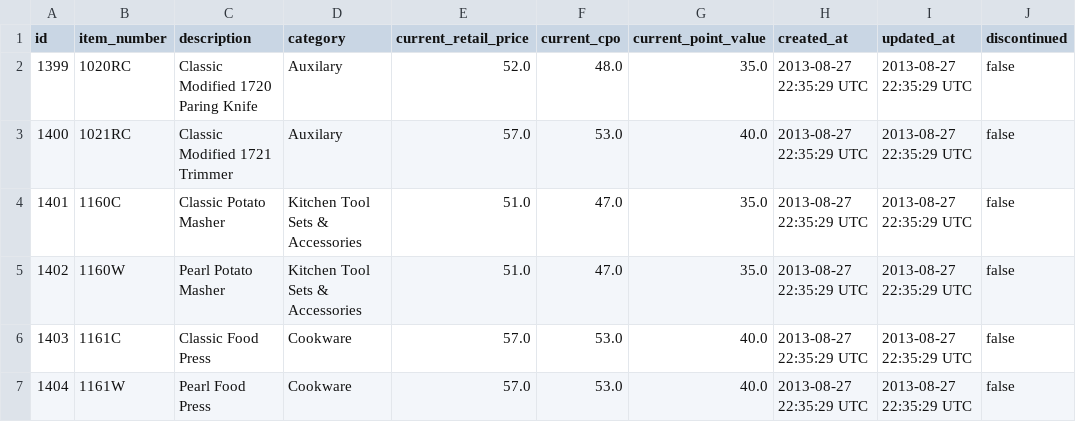
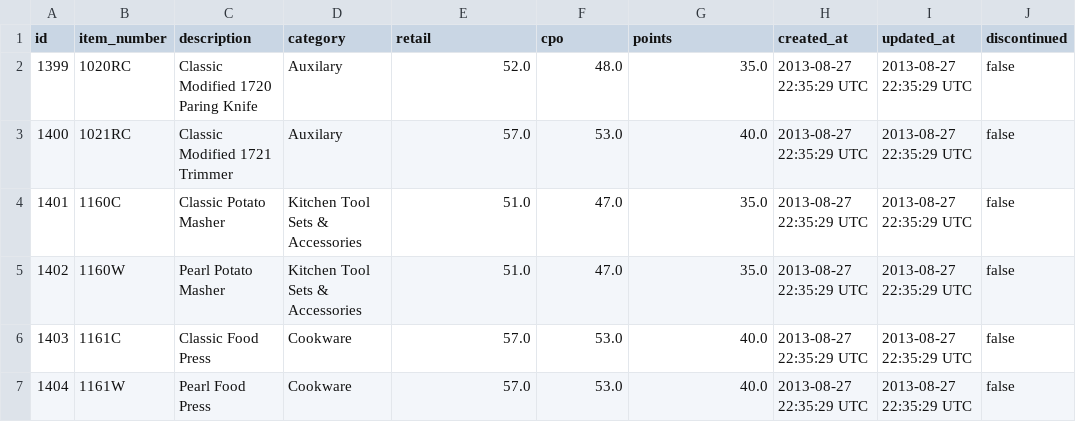
Before and after one commit to mcmullin/cpobaby, a CSV file: public/products.csv, drawn as a sheet; only a part is shown.

Commit message:
change product attribute names

```diff
--- a/public/products.csv
+++ b/public/products.csv
@@ -1,2 +1,2 @@
-id,item_number,description,category,current_retail_price,current_cpo,current_point_value,created_at,updated_at,discontinued
+id,item_number,description,category,retail,cpo,points,created_at,updated_at,discontinued
 1399,1020RC,Classic Modified 1720 Paring Knife,Auxilary,52.0,48.0,35.0,2013-08-27 22:35:29 UTC,2013-08-27 22:35:29 UTC,false
```
Also changed, not shown: 10 other files.
